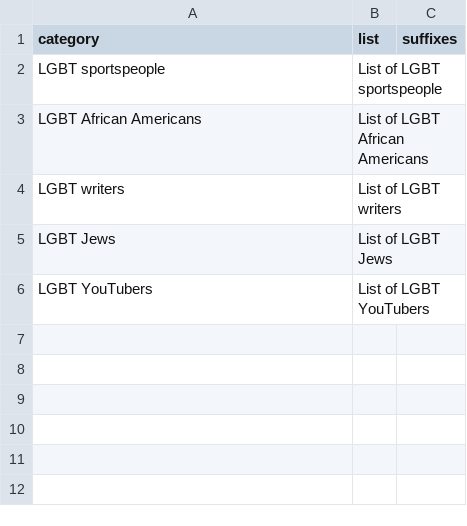
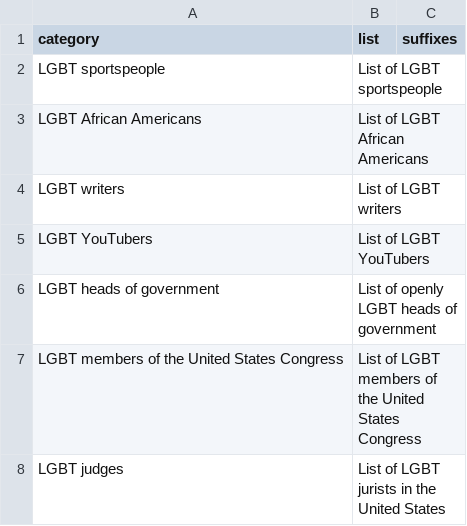
Before and after one commit to KatyWeathington/WikiQueerness, a CSV file: catlists/keyPairs.csv, drawn as a sheet.

```diff
--- a/catlists/keyPairs.csv
+++ b/catlists/keyPairs.csv
@@ -4,3 +4,5 @@ LGBT African Americans,List of LGBT African Americans,
 LGBT writers,List of LGBT writers,
-LGBT Jews,List of LGBT Jews,
 LGBT YouTubers,List of LGBT YouTubers,
+LGBT heads of government,List of openly LGBT heads of government,
+LGBT members of the United States Congress,List of LGBT members of the United States Congress,
+LGBT judges,List of LGBT jurists in the United States,
```
Also changed, not shown: 4 other files.
